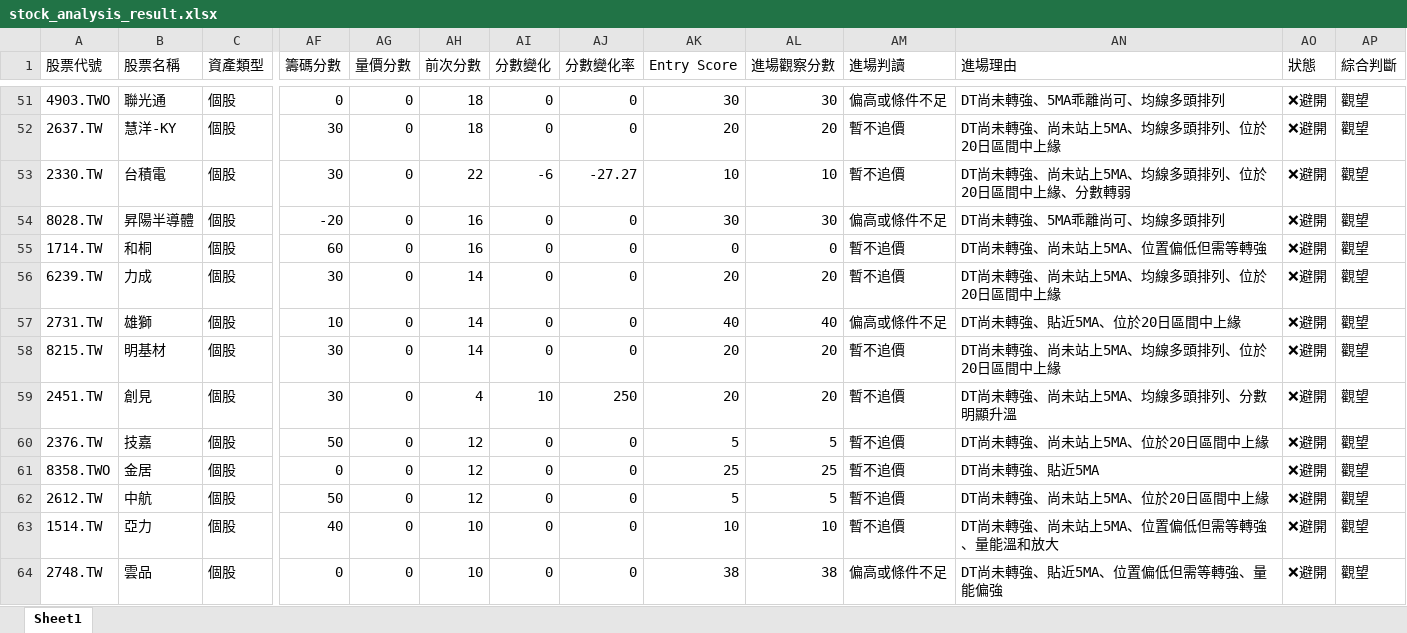
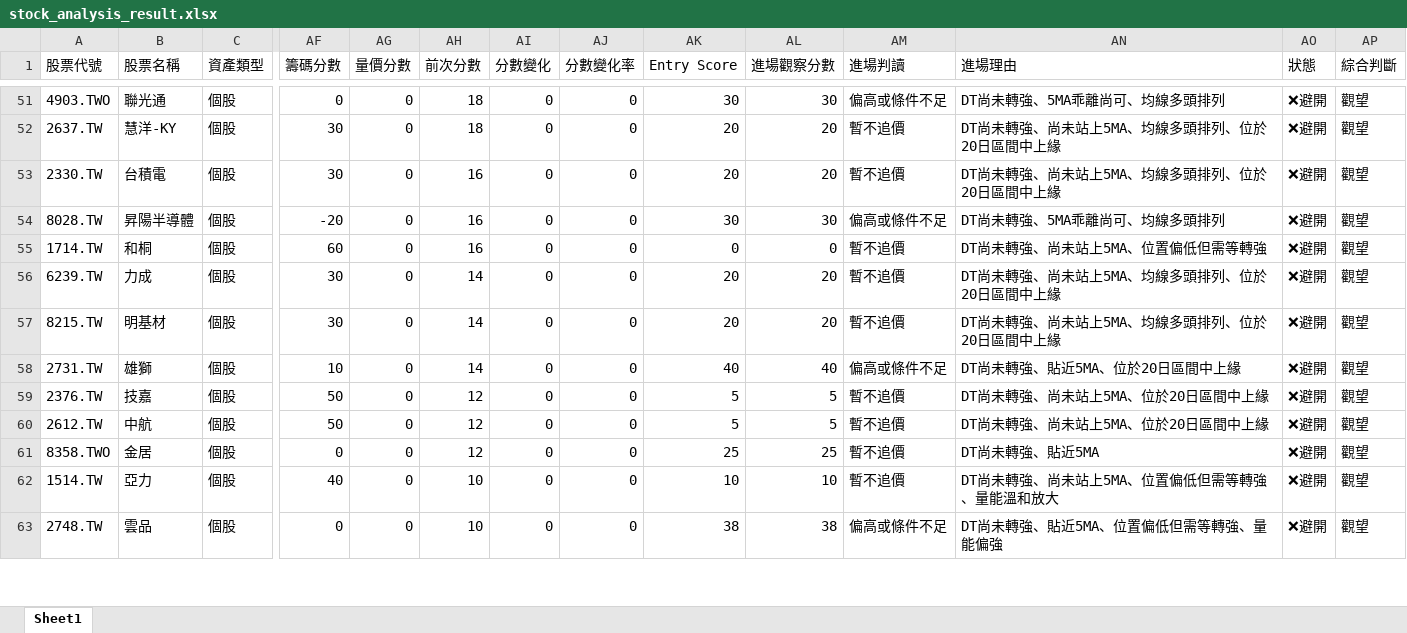
Before and after one commit to Ssophy-808/DeepTrend, an Excel workbook: output/stock_analysis_result.xlsx, sheet Sheet1, drawn as a sheet; only a part is shown, gaps mark what is left out; values as stored, in another font and other column widths than the file's, no borders; removed rows and columns are numbered as before the commit, all else as after; rows hold the shown columns only; the diff covers the shown part only; the diff names each change by its address in the sheet, - before the commit and + after, or states it on an @@ line.

```diff
--- a/output/stock_analysis_result.xlsx (sheet Sheet1)
+++ b/output/stock_analysis_result.xlsx (sheet Sheet1)
-AH53 (前次分數): 22
+AH53 (前次分數): 16
-AI53 (分數變化): -6
+AI53 (分數變化): 0
-AJ53 (分數變化率): -27.27
+AJ53 (分數變化率): 0
-AK53 (Entry Score): 10
+AK53 (Entry Score): 20
-AL53 (進場觀察分數): 10
+AL53 (進場觀察分數): 20
-AN53 (進場理由): DT尚未轉強、尚未站上5MA、均線多頭排列、位於20日區間中上緣、分數轉弱
+AN53 (進場理由): DT尚未轉強、尚未站上5MA、均線多頭排列、位於20日區間中上緣
@@ row 58 moved to row 57: 8215.TW @@
-row 59: 2451.TW | 創見 | 個股 | 30 | 0 | 4 | 10 | 250 | 20 | 20 | 暫不追價 | DT尚未轉強、尚未站上5MA、均線多頭排列、分數明顯升溫 | ❌避開 | 觀望
@@ row 62 moved to row 60: 2612.TW @@
```
Also changed, not shown: 1 added row, 4 moved rows and 6 edited cells elsewhere in this sheet, output/universe_analysis_result.xlsx, 2 other files.
